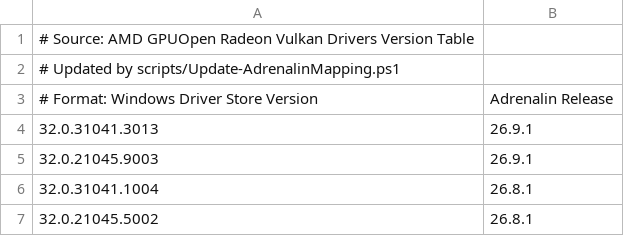
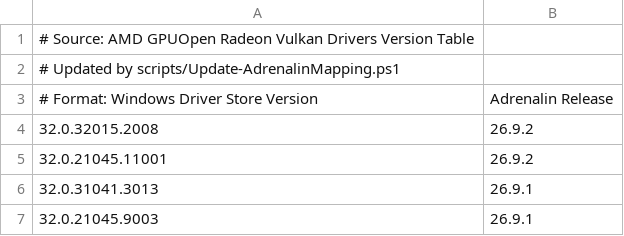
Before and after one commit to vmdibu/Fix-AMD-RDNA3-ULPS, a CSV file: data/adrenalin-mapping.csv, drawn as a sheet; only a part is shown; the shorter side is filled out with more unchanged rows.

```diff
--- a/data/adrenalin-mapping.csv
+++ b/data/adrenalin-mapping.csv
@@ -3,2 +3,4 @@
 # Format: Windows Driver Store Version,Adrenalin Release
+32.0.32015.2008,26.9.2
+32.0.21045.11001,26.9.2
 32.0.31041.3013,26.9.1
```
